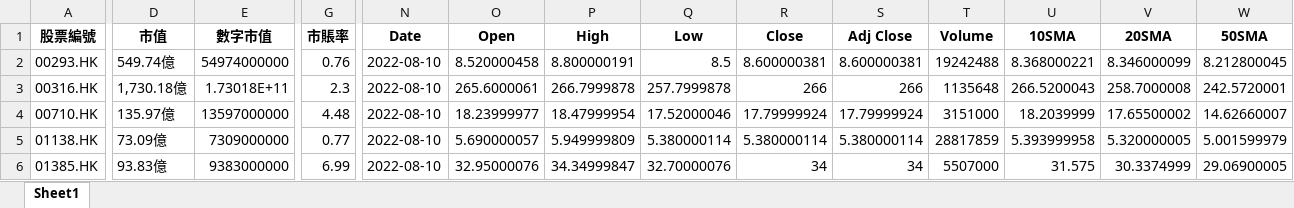
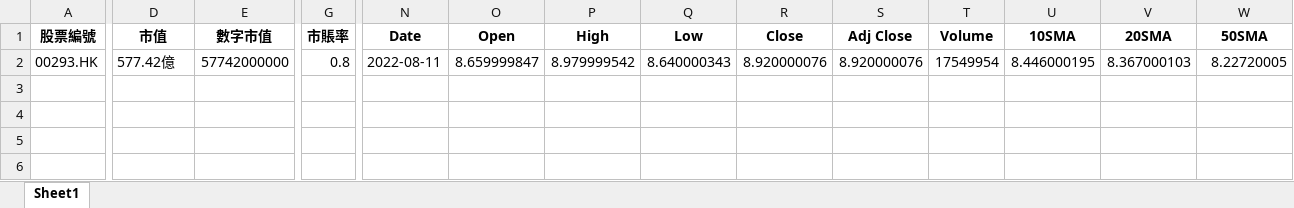
Before and after one commit to PatchQ/MFS, an Excel workbook: findstock.xlsx, sheet Sheet1, drawn as a sheet; only a part is shown, gaps mark what is left out; values as stored, in another font and other column widths than the file's, no borders; rows hold the shown columns only; the diff covers the shown part only; the diff names each change by its address in the sheet, - before the commit and + after, or states it on an @@ line.

```diff
--- a/findstock.xlsx (sheet Sheet1)
+++ b/findstock.xlsx (sheet Sheet1)
-D2 (市值): 549.74億
+D2 (市值): 577.42億
-E2 (數字市值): 54974000000
+E2 (數字市值): 57742000000
-G2 (市賬率): 0.76
+G2 (市賬率): 0.8
-N2 (Date): 2022-08-10
+N2 (Date): 2022-08-11
-O2 (Open): 8.520000458
+O2 (Open): 8.659999847
-P2 (High): 8.800000191
+P2 (High): 8.979999542
-Q2 (Low): 8.5
+Q2 (Low): 8.640000343
-R2 (Close): 8.600000381
+R2 (Close): 8.920000076
-S2 (Adj Close): 8.600000381
+S2 (Adj Close): 8.920000076
-T2 (Volume): 19242488
+T2 (Volume): 17549954
-U2 (10SMA): 8.368000221
+U2 (10SMA): 8.446000195
-V2 (20SMA): 8.346000099
+V2 (20SMA): 8.367000103
-W2 (50SMA): 8.212800045
+W2 (50SMA): 8.22720005
-row 3: 00316.HK | 1,730.18億 | 1.73018E+11 | 2.3 | 2022-08-10 | 265.6000061 | 266.7999878 | 257.7999878 | 266 | 266 | 1135648 | 266.5200043 | 258.7000008 | 242.5720001
-row 4: 00710.HK | 135.97億 | 13597000000 | 4.48 | 2022-08-10 | 18.23999977 | 18.47999954 | 17.52000046 | 17.79999924 | 17.79999924 | 3151000 | 18.2039999 | 17.65500002 | 14.62660007
-row 5: 01138.HK | 73.09億 | 7309000000 | 0.77 | 2022-08-10 | 5.690000057 | 5.949999809 | 5.380000114 | 5.380000114 | 5.380000114 | 28817859 | 5.393999958 | 5.320000005 | 5.001599979
-row 6: 01385.HK | 93.83億 | 9383000000 | 6.99 | 2022-08-10 | 32.95000076 | 34.34999847 | 32.70000076 | 34 | 34 | 5507000 | 31.575 | 30.3374999 | 29.06900005
```
Also changed, not shown: 7 edited cells elsewhere in this sheet, filterstock.xlsx, filterstock1.xlsx, 6 other files.
